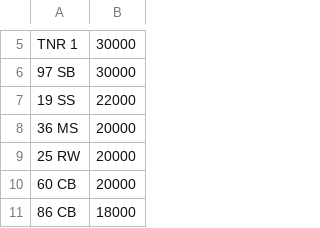
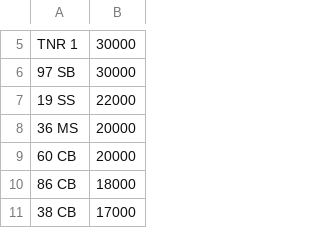
Before and after one commit to martinsumner/simplyreg, a CSV file: csv/SANJPURI_NOVAT_0.csv, drawn as a sheet; only a part is shown, gaps mark what is left out; the shorter side is filled out with more unchanged rows.

```diff
--- a/csv/SANJPURI_NOVAT_0.csv
+++ b/csv/SANJPURI_NOVAT_0.csv
@@ -8,3 +8,2 @@ TNR 1,30000
 36 MS,20000
-25 RW,20000
 60 CB,20000
```
Also changed, not shown: csv/MUNN_NOVAT_0.csv, csv/PPC_PLUSVAT_380.CSV.
